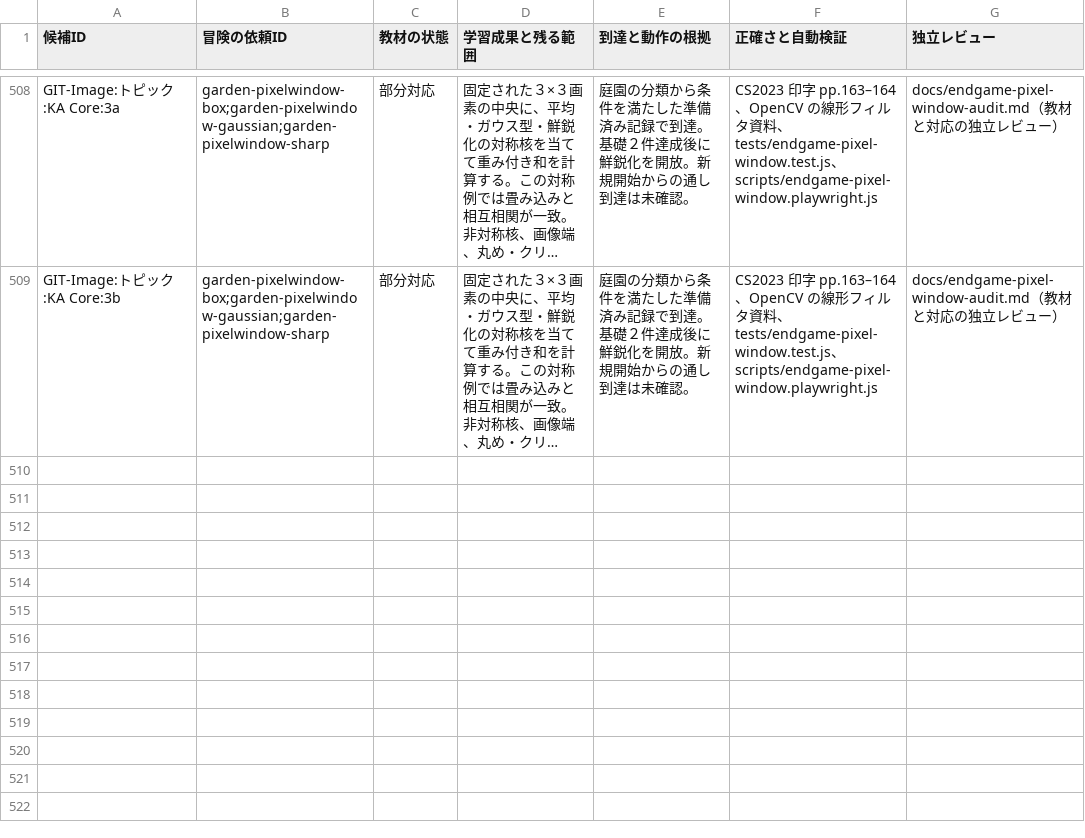
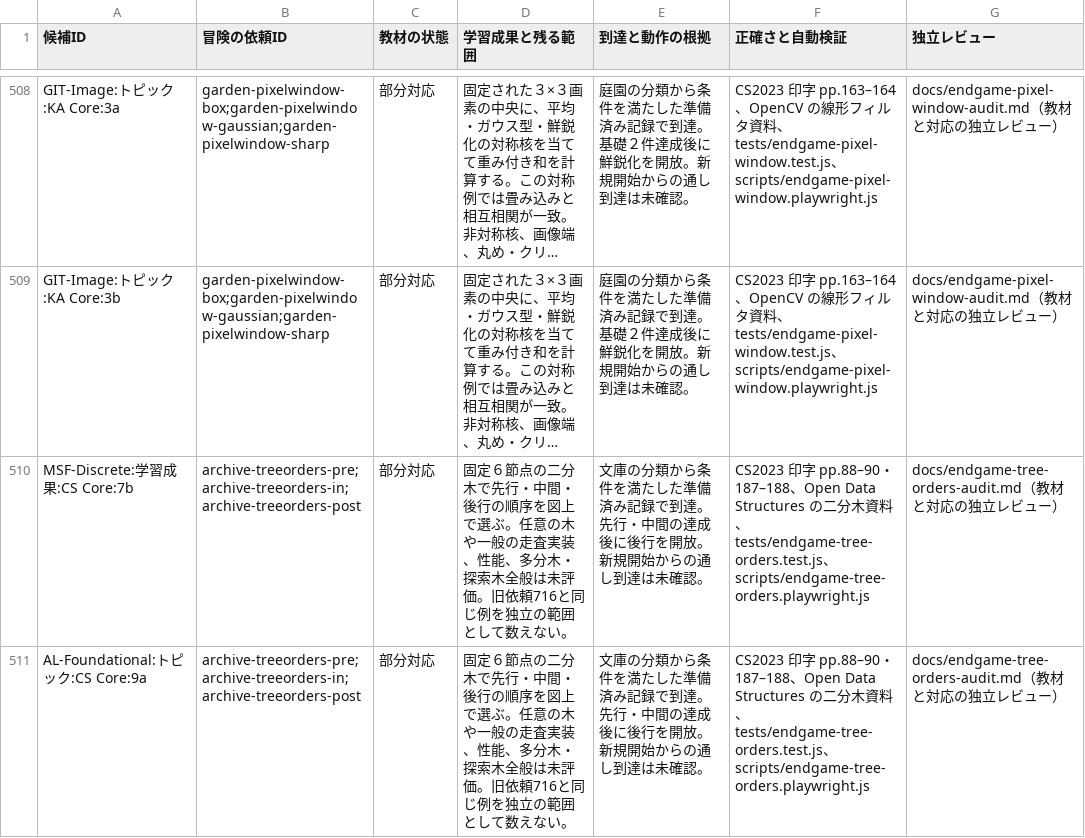
Before and after one commit to nodchip/CSQuest, a CSV file: docs/adventure-curriculum-assessment.csv, drawn as a sheet; only a part is shown, gaps mark what is left out; long unchanged cells end in …; the diff names each change by its address in the sheet, - before the commit and + after, or states it on an @@ line.

Commit message:
Add binary tree traversal quests

```diff
--- a/docs/adventure-curriculum-assessment.csv
+++ b/docs/adventure-curriculum-assessment.csv
+row 510: MSF-Discrete:学習成果:CS Core:7b | archive-treeorders-pre;archive-treeorders-in;archive-treeorders-post | 部分対応 | 固定６節点の二分木で先行・中間・後行の順序を図上で選ぶ。任意の木や一般の走査実装、性能、多分木・探索木全般は未評価。旧依頼716と同じ例を独立の範囲として数えない。 | 文庫の分類から条件を満たした準備済み記録で到達。先行・中間の達成後に後行を開放。新規開始からの通し到達は未確認。 | CS2023 印字 pp.88–90・187–188、Open Data Structures の二分木資料、tests/endgame-tree-orders.test.js、scripts/endgame-tree-orders.playwright.js | docs/endgame-tree-orders-audit.md（教材と対応の独立レビュー）
+row 511: AL-Foundational:トピック:CS Core:9a | archive-treeorders-pre;archive-treeorders-in;archive-treeorders-post | 部分対応 | 固定６節点の二分木で先行・中間・後行の順序を図上で選ぶ。任意の木や一般の走査実装、性能、多分木・探索木全般は未評価。旧依頼716と同じ例を独立の範囲として数えない。 | 文庫の分類から条件を満たした準備済み記録で到達。先行・中間の達成後に後行を開放。新規開始からの通し到達は未確認。 | CS2023 印字 pp.88–90・187–188、Open Data Structures の二分木資料、tests/endgame-tree-orders.test.js、scripts/endgame-tree-orders.playwright.js | docs/endgame-tree-orders-audit.md（教材と対応の独立レビュー）
```
Also changed, not shown: 14 other files.
